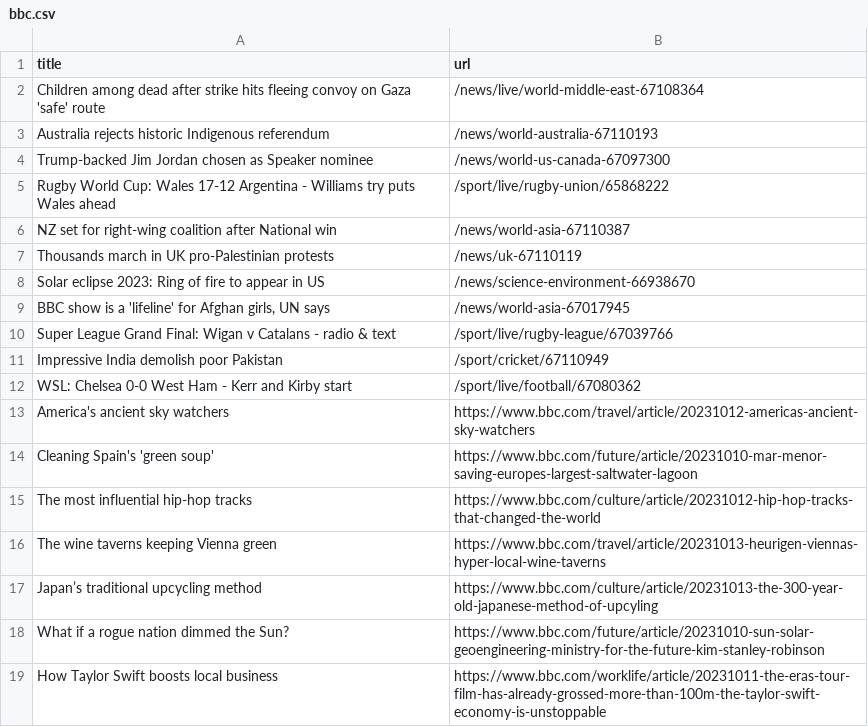
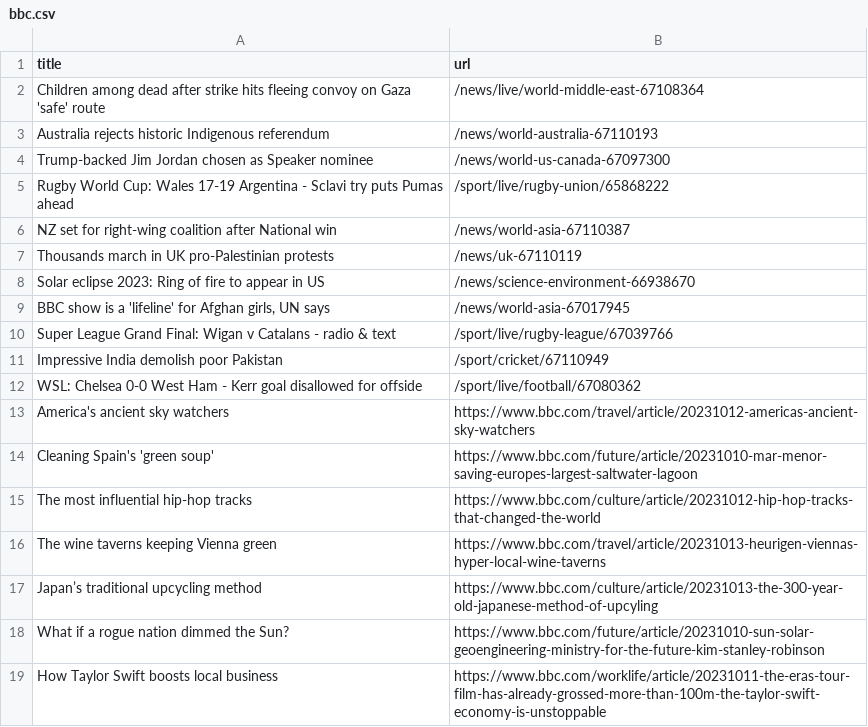
Before and after one commit to jsoma/automatic-scraper-bbc, a CSV file: bbc.csv, drawn as a sheet; only a part is shown.

```diff
--- a/bbc.csv
+++ b/bbc.csv
@@ -4,3 +4,3 @@ Australia rejects historic Indigenous referendum,/news/world-australia-67110193
 Trump-backed Jim Jordan chosen as Speaker nominee,/news/world-us-canada-67097300
-Rugby World Cup: Wales 17-12 Argentina - Williams try puts Wales ahead,/sport/live/rugby-union/65868222
+Rugby World Cup: Wales 17-19 Argentina - Sclavi try puts Pumas ahead,/sport/live/rugby-union/65868222
 NZ set for right-wing coalition after National win,/news/world-asia-67110387
@@ -11,3 +11,3 @@ Super League Grand Final: Wigan v Catalans - radio & text,/sport/live/rugby-leag
 Impressive India demolish poor Pakistan,/sport/cricket/67110949
-WSL: Chelsea 0-0 West Ham - Kerr and Kirby start,/sport/live/football/67080362
+WSL: Chelsea 0-0 West Ham - Kerr goal disallowed for offside,/sport/live/football/67080362
 America's ancient sky watchers,https://www.bbc.com/travel/article/20231012-americas-ancient-sky-watchers
```
